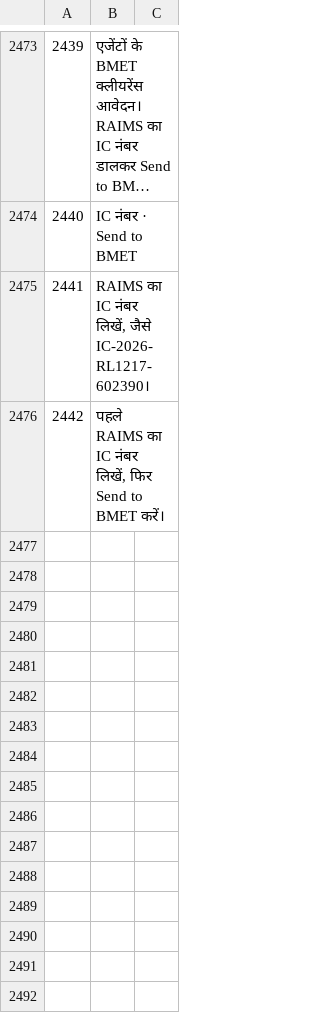
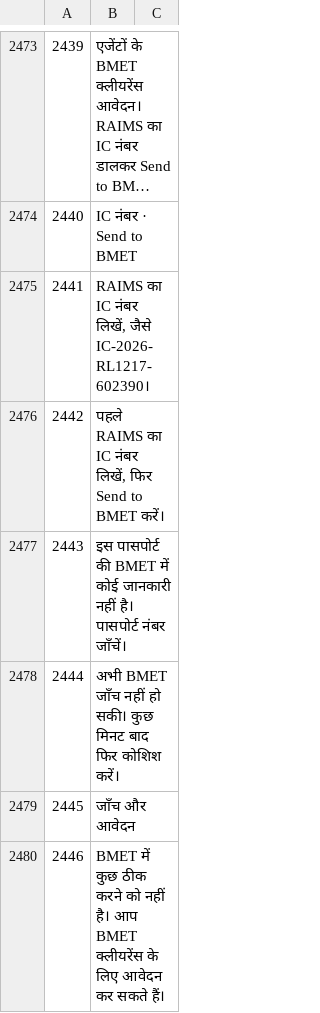
Before and after one commit to sjn6t9/migV33, a TSV file: i18n/hi.tsv, drawn as a sheet; only a part is shown, gaps mark what is left out; long unchanged cells end in …; the diff names each change by its address in the sheet, - before the commit and + after, or states it on an @@ line.

```diff
--- a/i18n/hi.tsv
+++ b/i18n/hi.tsv
+row 2477: 2443 | इस पासपोर्ट की BMET में कोई जानकारी नहीं है। पासपोर्ट नंबर जाँचें।
+row 2478: 2444 | अभी BMET जाँच नहीं हो सकी। कुछ मिनट बाद फिर कोशिश करें।
+row 2479: 2445 | जाँच और आवेदन
+row 2480: 2446 | BMET में कुछ ठीक करने को नहीं है। आप BMET क्लीयरेंस के लिए आवेदन कर सकते हैं।
```
Also changed, not shown: i18n/ar.tsv, i18n/bn.tsv, 14 other files.
